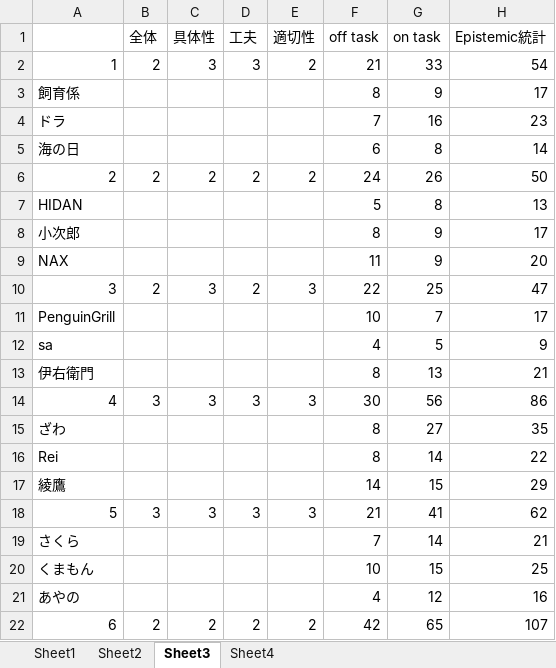
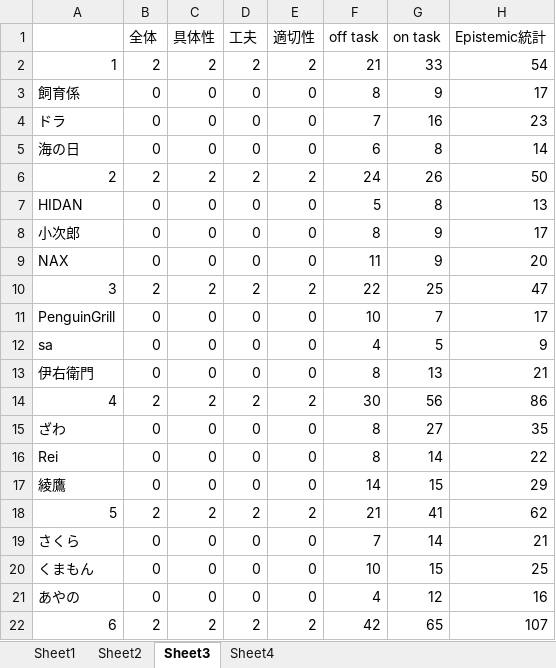
Before and after one commit to kinten0902/python, an Excel workbook: elml/data/excel2/new_result_2.xlsx, sheet Sheet3, drawn as a sheet; only a part is shown; values as stored, in another font and other column widths than the file's, no cell formats; the diff covers the shown part only; the diff names each change by its address in the sheet, - before the commit and + after, or states it on an @@ line.

```diff
--- a/elml/data/excel2/new_result_2.xlsx (sheet Sheet3)
+++ b/elml/data/excel2/new_result_2.xlsx (sheet Sheet3)
-C2 (具体性): 3
+C2 (具体性): 2
-D2 (工夫): 3
+D2 (工夫): 2
-B3:B5 (全体): (empty)
+B3:B5 (全体): 0
-C3:C5 (具体性): (empty)
+C3:C5 (具体性): 0
-D3:D5 (工夫): (empty)
+D3:D5 (工夫): 0
-E3:E5 (適切性): (empty)
+E3:E5 (適切性): 0
-B7:B9 (全体): (empty)
+B7:B9 (全体): 0
-C7:C9 (具体性): (empty)
+C7:C9 (具体性): 0
-D7:D9 (工夫): (empty)
+D7:D9 (工夫): 0
-E7:E9 (適切性): (empty)
+E7:E9 (適切性): 0
-C10 (具体性): 3
+C10 (具体性): 2
-E10 (適切性): 3
+E10 (適切性): 2
-B11:B13 (全体): (empty)
+B11:B13 (全体): 0
-C11:C13 (具体性): (empty)
+C11:C13 (具体性): 0
-D11:D13 (工夫): (empty)
+D11:D13 (工夫): 0
-E11:E13 (適切性): (empty)
+E11:E13 (適切性): 0
-B14 (全体): 3
+B14 (全体): 2
-C14 (具体性): 3
+C14 (具体性): 2
-D14 (工夫): 3
+D14 (工夫): 2
-E14 (適切性): 3
+E14 (適切性): 2
-B15:B17 (全体): (empty)
+B15:B17 (全体): 0
-C15:C17 (具体性): (empty)
+C15:C17 (具体性): 0
-D15:D17 (工夫): (empty)
+D15:D17 (工夫): 0
-E15:E17 (適切性): (empty)
+E15:E17 (適切性): 0
-B18 (全体): 3
+B18 (全体): 2
-C18 (具体性): 3
+C18 (具体性): 2
-D18 (工夫): 3
+D18 (工夫): 2
-E18 (適切性): 3
+E18 (適切性): 2
-B19:B21 (全体): (empty)
+B19:B21 (全体): 0
-C19:C21 (具体性): (empty)
+C19:C21 (具体性): 0
-D19:D21 (工夫): (empty)
+D19:D21 (工夫): 0
-E19:E21 (適切性): (empty)
+E19:E21 (適切性): 0
```
Also changed, not shown: 582 edited cells elsewhere in this sheet, cell formats, formulas that keep their value, elml/data/excel2/new_pred_2.xlsx, elml/data/excel2/old_result.xlsx, 9 other files.
